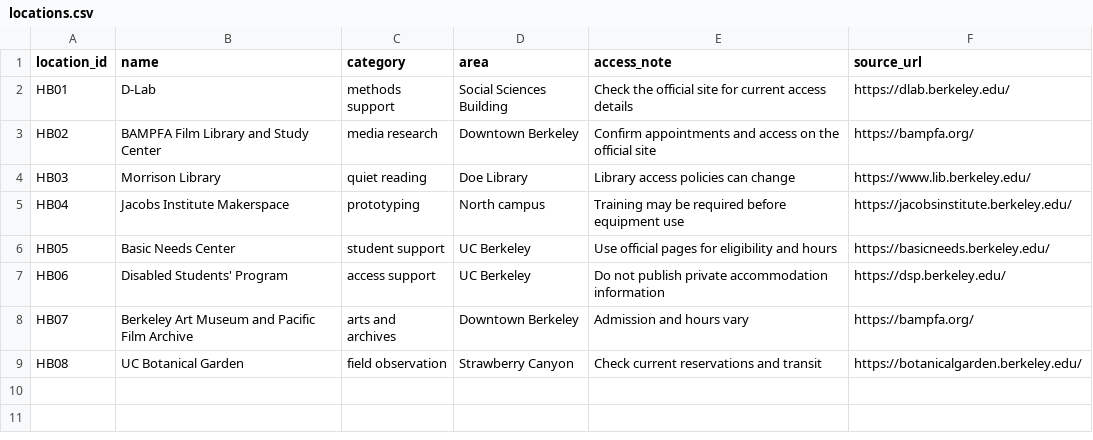
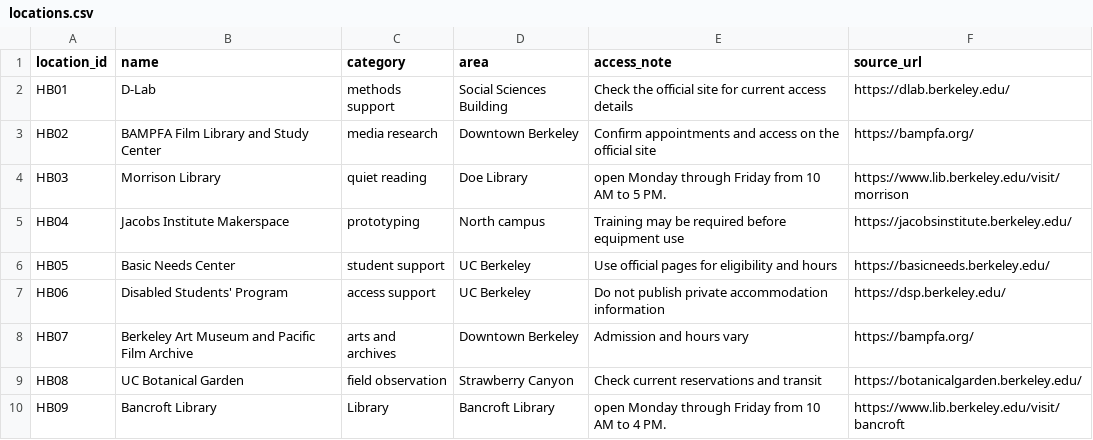
Before and after one commit to agonzalezmarin/hidden-berkeley, a CSV file: docs/_data/locations.csv, drawn as a sheet.

Commit message:
Update locations.csv
Updated library hours and included a different library

```diff
--- a/docs/_data/locations.csv
+++ b/docs/_data/locations.csv
@@ -3,3 +3,3 @@ HB01,D-Lab,methods support,Social Sciences Building,Check the official site for
 HB02,BAMPFA Film Library and Study Center,media research,Downtown Berkeley,Confirm appointments and access on the official site,https://bampfa.org/
-HB03,Morrison Library,quiet reading,Doe Library,Library access policies can change,https://www.lib.berkeley.edu/
+HB03,Morrison Library,quiet reading,Doe Library,open Monday through Friday from 10 AM to 5 PM.,https://www.lib.berkeley.edu/visit/morrison
 HB04,Jacobs Institute Makerspace,prototyping,North campus,Training may be required before equipment use,https://jacobsinstitute.berkeley.edu/
@@ -9 +9,2 @@ HB07,Berkeley Art Museum and Pacific Film Archive,arts and archives,Downtown Ber
 HB08,UC Botanical Garden,field observation,Strawberry Canyon,Check current reservations and transit,https://botanicalgarden.berkeley.edu/
+HB09,Bancroft Library,Library,Bancroft Library,open Monday through Friday from 10 AM to 4 PM.,https://www.lib.berkeley.edu/visit/bancroft
```
